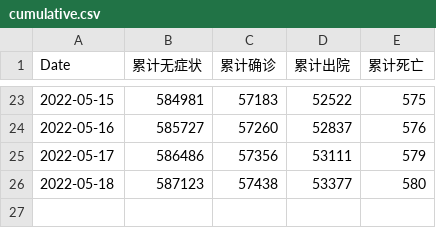
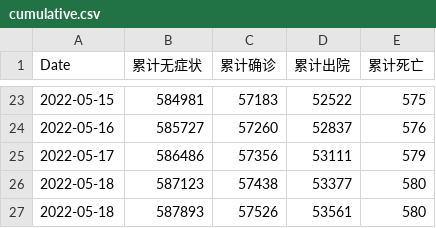
Before and after one commit to Bai-Yu-Lan/SH-COVID19, a CSV file: source/data/CaseInfo/cumulative.csv, drawn as a sheet; only a part is shown, gaps mark what is left out.

```diff
--- a/source/data/CaseInfo/cumulative.csv
+++ b/source/data/CaseInfo/cumulative.csv
@@ -26 +26,2 @@ Date,累计无症状,累计确诊,累计出院,累计死亡
 2022-05-18,587123,57438,53377,580
+2022-05-18,587893,57526,53561,580
```
Also changed, not shown: source/data/CaseInfo/Shanghai_region_data_T.csv, source/data/CaseInfo/medical_resource.csv, 1 other file.
